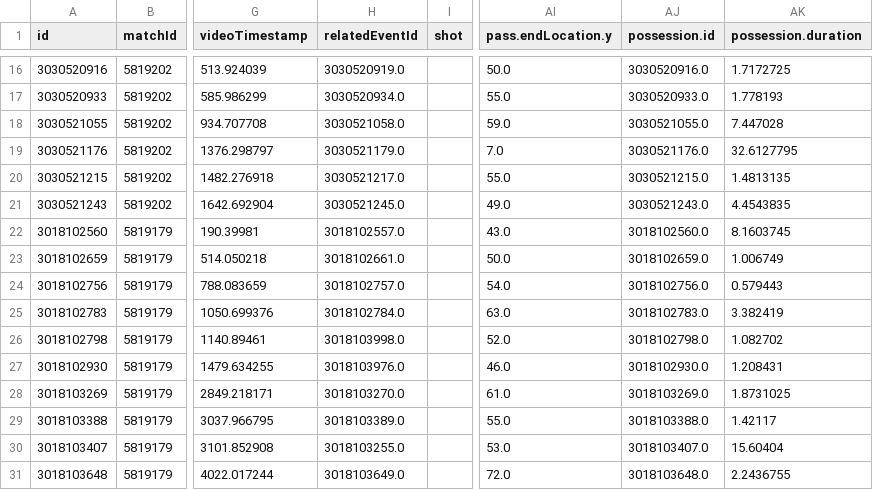
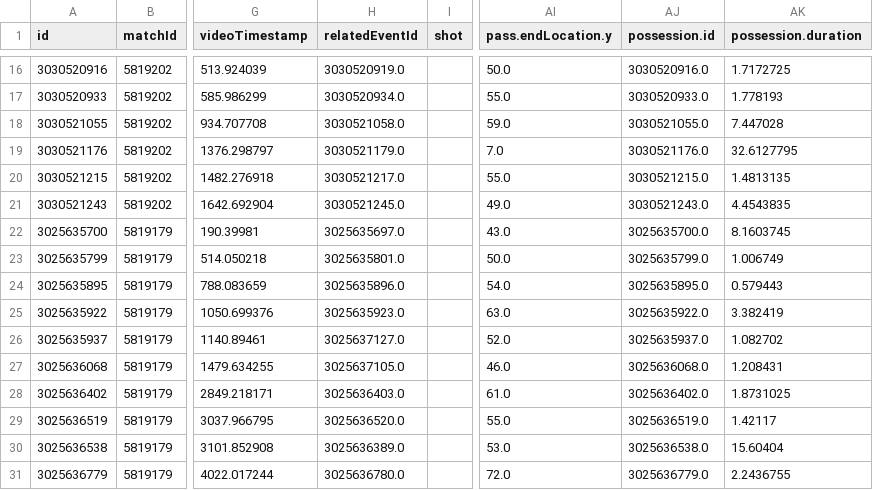
Before and after one commit to JoelScarinius/j-sodra, a CSV file: reports/corners/data/team_offensive.csv, drawn as a sheet; only a part is shown, gaps mark what is left out; the diff covers the shown part only; the diff names each change by its address in the sheet, - before the commit and + after, or states it on an @@ line.

```diff
--- a/reports/corners/data/team_offensive.csv
+++ b/reports/corners/data/team_offensive.csv
-A22 (id): 3018102560
+A22 (id): 3025635700
-H22 (relatedEventId): 3018102557.0
+H22 (relatedEventId): 3025635697.0
-AJ22 (possession.id): 3018102560.0
+AJ22 (possession.id): 3025635700.0
-A23 (id): 3018102659
+A23 (id): 3025635799
-H23 (relatedEventId): 3018102661.0
+H23 (relatedEventId): 3025635801.0
-AJ23 (possession.id): 3018102659.0
+AJ23 (possession.id): 3025635799.0
-A24 (id): 3018102756
+A24 (id): 3025635895
-H24 (relatedEventId): 3018102757.0
+H24 (relatedEventId): 3025635896.0
-AJ24 (possession.id): 3018102756.0
+AJ24 (possession.id): 3025635895.0
-A25 (id): 3018102783
+A25 (id): 3025635922
-H25 (relatedEventId): 3018102784.0
+H25 (relatedEventId): 3025635923.0
-AJ25 (possession.id): 3018102783.0
+AJ25 (possession.id): 3025635922.0
-A26 (id): 3018102798
+A26 (id): 3025635937
-H26 (relatedEventId): 3018103998.0
+H26 (relatedEventId): 3025637127.0
-AJ26 (possession.id): 3018102798.0
+AJ26 (possession.id): 3025635937.0
-A27 (id): 3018102930
+A27 (id): 3025636068
-H27 (relatedEventId): 3018103976.0
+H27 (relatedEventId): 3025637105.0
-AJ27 (possession.id): 3018102930.0
+AJ27 (possession.id): 3025636068.0
-A28 (id): 3018103269
+A28 (id): 3025636402
-H28 (relatedEventId): 3018103270.0
+H28 (relatedEventId): 3025636403.0
-AJ28 (possession.id): 3018103269.0
+AJ28 (possession.id): 3025636402.0
-A29 (id): 3018103388
+A29 (id): 3025636519
-H29 (relatedEventId): 3018103389.0
+H29 (relatedEventId): 3025636520.0
-AJ29 (possession.id): 3018103388.0
+AJ29 (possession.id): 3025636519.0
-A30 (id): 3018103407
+A30 (id): 3025636538
-H30 (relatedEventId): 3018103255.0
+H30 (relatedEventId): 3025636389.0
-AJ30 (possession.id): 3018103407.0
+AJ30 (possession.id): 3025636538.0
-A31 (id): 3018103648
+A31 (id): 3025636779
-H31 (relatedEventId): 3018103649.0
+H31 (relatedEventId): 3025636780.0
-AJ31 (possession.id): 3018103648.0
+AJ31 (possession.id): 3025636779.0
```
Also changed, not shown: 21 edited cells elsewhere in this file, reports/corners/data/next_opponent_defensive.csv, reports/corners/data/team_defensive.csv, 32 other files.
